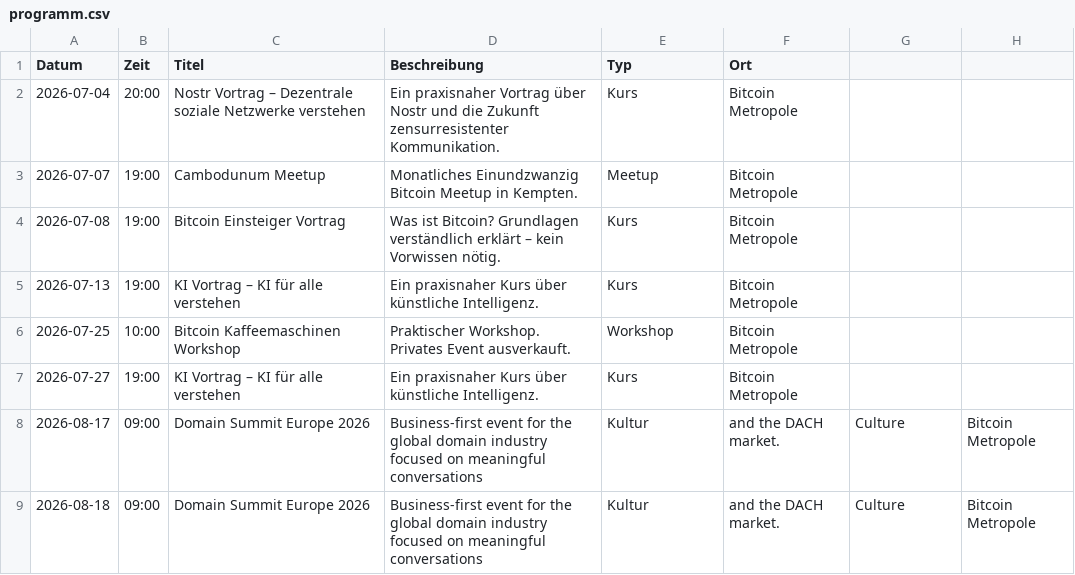
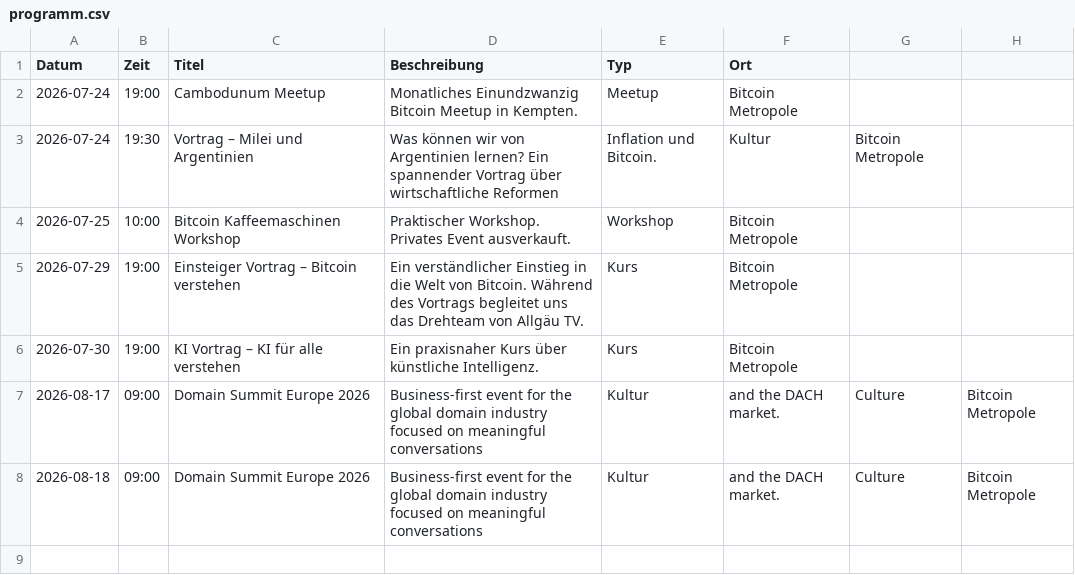
Before and after one commit to Razue/bitcoin_metropole_kempten, a CSV file: programm.csv, drawn as a sheet.

Commit message:
Update programm.csv

```diff
--- a/programm.csv
+++ b/programm.csv
@@ -1,8 +1,7 @@
 Datum,Zeit,Titel,Beschreibung,Typ,Ort
-2026-07-04,20:00,Nostr Vortrag – Dezentrale soziale Netzwerke verstehen,Ein praxisnaher Vortrag über Nostr und die Zukunft zensurresistenter Kommunikation.,Kurs,Bitcoin Metropole
-2026-07-07,19:00,Cambodunum Meetup,Monatliches Einundzwanzig Bitcoin Meetup in Kempten.,Meetup,Bitcoin Metropole
-2026-07-08,19:00,Bitcoin Einsteiger Vortrag,Was ist Bitcoin? Grundlagen verständlich erklärt – kein Vorwissen nötig.,Kurs,Bitcoin Metropole
-2026-07-13,19:00,KI Vortrag – KI für alle verstehen,Ein praxisnaher Kurs über künstliche Intelligenz.,Kurs,Bitcoin Metropole
+2026-07-24,19:00,Cambodunum Meetup,Monatliches Einundzwanzig Bitcoin Meetup in Kempten.,Meetup,Bitcoin Metropole
+2026-07-24,19:30,Vortrag – Milei und Argentinien,Was können wir von Argentinien lernen? Ein spannender Vortrag über wirtschaftliche Reformen, Inflation und Bitcoin.,Kultur,Bitcoin Metropole
 2026-07-25,10:00,Bitcoin Kaffeemaschinen Workshop,Praktischer Workshop. Privates Event ausverkauft.,Workshop,Bitcoin Metropole
-2026-07-27,19:00,KI Vortrag – KI für alle verstehen,Ein praxisnaher Kurs über künstliche Intelligenz.,Kurs,Bitcoin Metropole
+2026-07-29,19:00,Einsteiger Vortrag – Bitcoin verstehen,Ein verständlicher Einstieg in die Welt von Bitcoin. Während des Vortrags begleitet uns das Drehteam von Allgäu TV.,Kurs,Bitcoin Metropole
+2026-07-30,19:00,KI Vortrag – KI für alle verstehen,Ein praxisnaher Kurs über künstliche Intelligenz.,Kurs,Bitcoin Metropole
 2026-08-17,09:00,Domain Summit Europe 2026,Business-first event for the global domain industry focused on meaningful conversations, Kultur, and the DACH market.,Culture,Bitcoin Metropole
```
